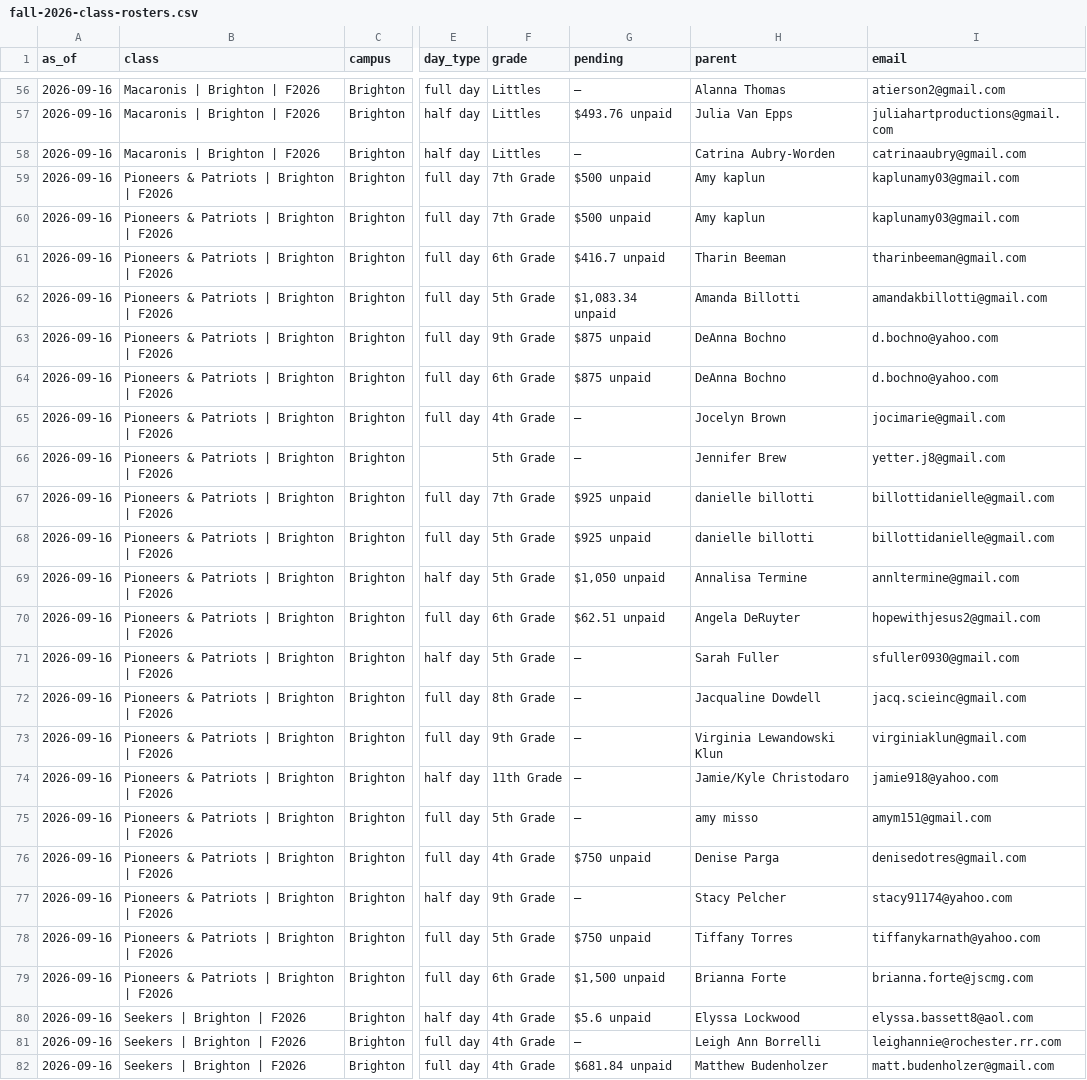
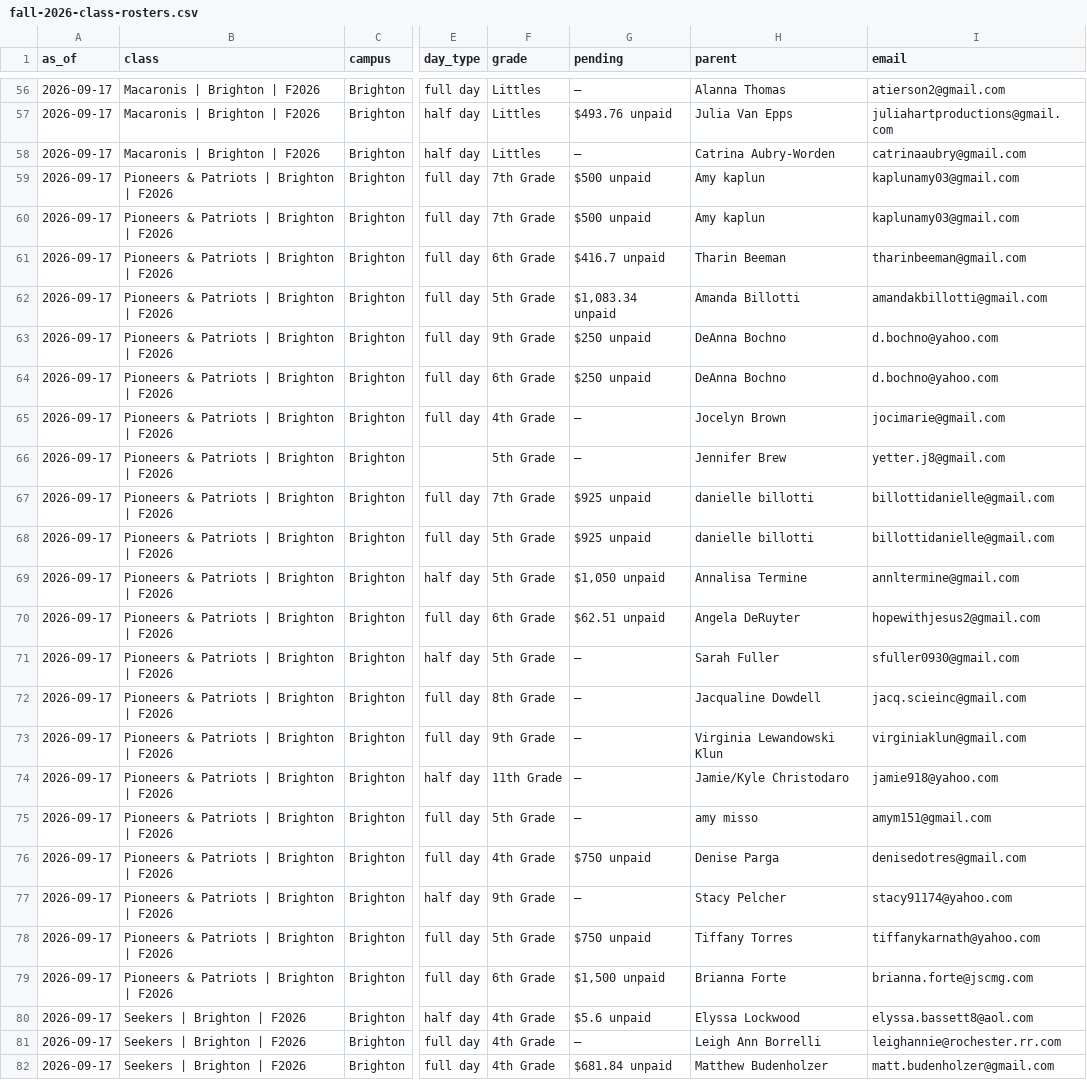
Before and after one commit to itsbrown/homeschool_co-op, a CSV file: docs/audit/fall-2026-class-rosters.csv, drawn as a sheet; only a part is shown, gaps mark what is left out; the diff covers the shown part only; the diff names each change by its address in the sheet, - before the commit and + after, or states it on an @@ line.

```diff
--- a/docs/audit/fall-2026-class-rosters.csv
+++ b/docs/audit/fall-2026-class-rosters.csv
-A56:A82 (as_of): 2026-09-16
+A56:A82 (as_of): 2026-09-17
-G63:G64 (pending): $875 unpaid
+G63:G64 (pending): $250 unpaid
```
Also changed, not shown: 116 edited cells elsewhere in this file.
